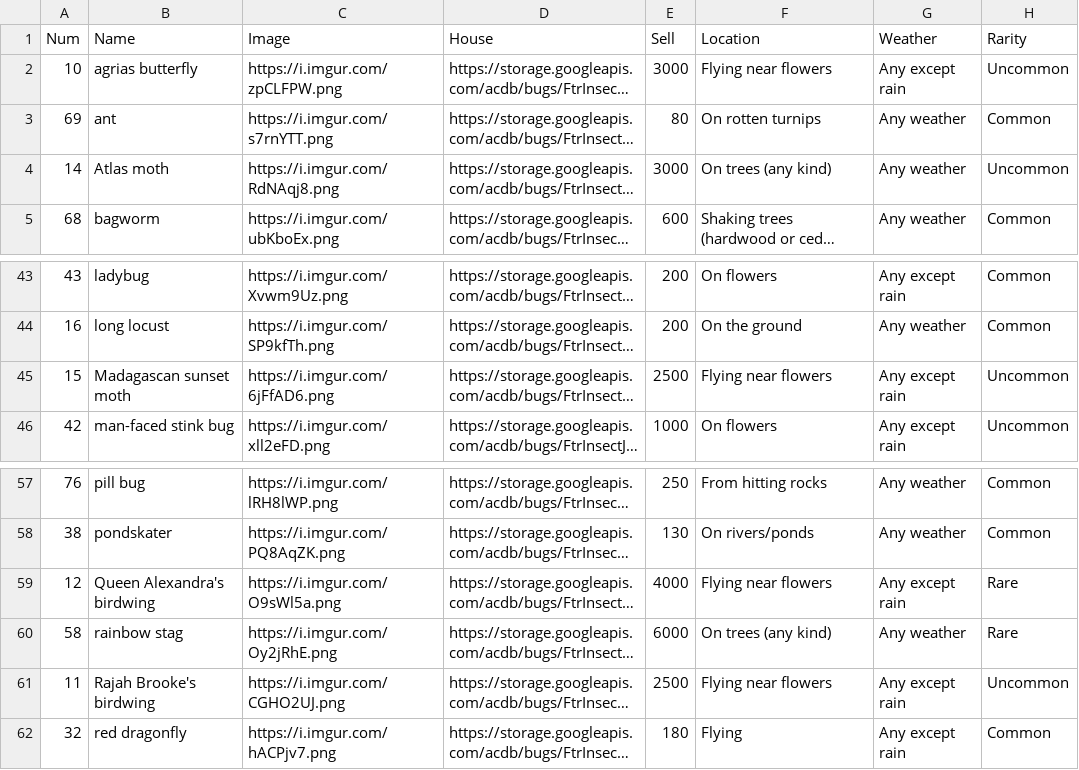
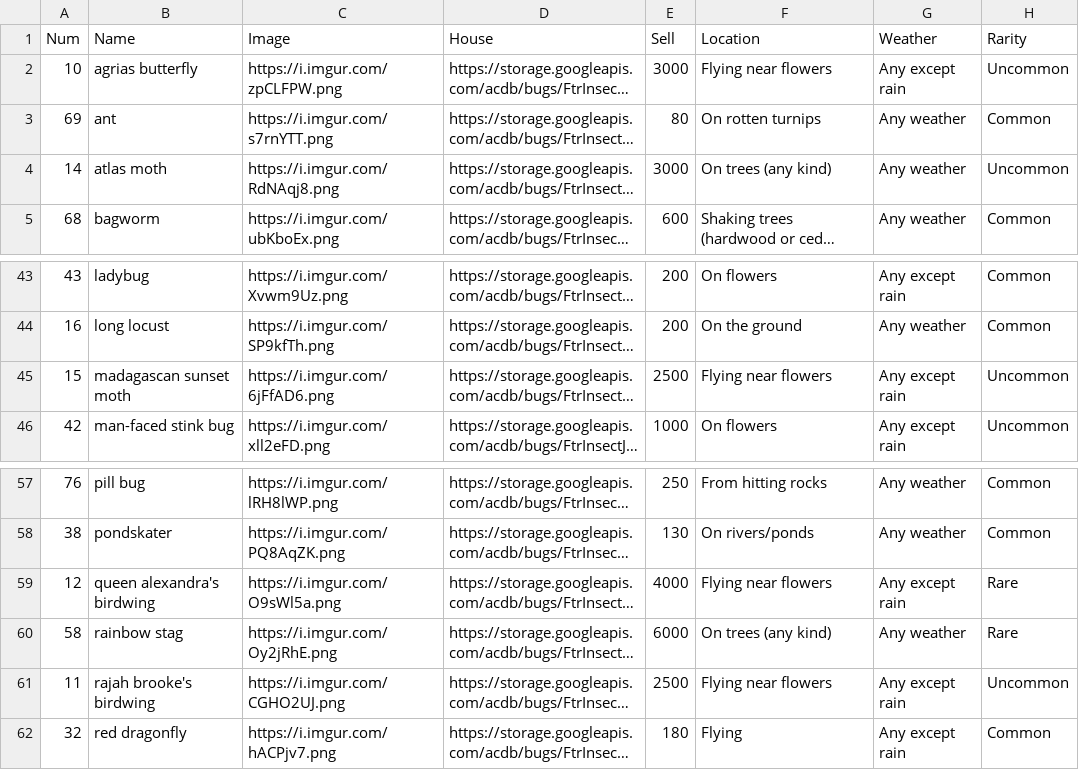
Before and after one commit to Isabelle-Dev/graphql, a CSV file: csv/bug_north.csv, drawn as a sheet; only a part is shown, gaps mark what is left out; long unchanged cells end in …; the diff names each change by its address in the sheet, - before the commit and + after, or states it on an @@ line.

Commit message:
Add other data files

```diff
--- a/csv/bug_north.csv
+++ b/csv/bug_north.csv
-B4 (Name): Atlas moth
+B4 (Name): atlas moth
-B45 (Name): Madagascan sunset moth
+B45 (Name): madagascan sunset moth
-B59 (Name): Queen Alexandra's birdwing
+B59 (Name): queen alexandra's birdwing
-B61 (Name): Rajah Brooke's birdwing
+B61 (Name): rajah brooke's birdwing
```
Also changed, not shown: 4 other files.
